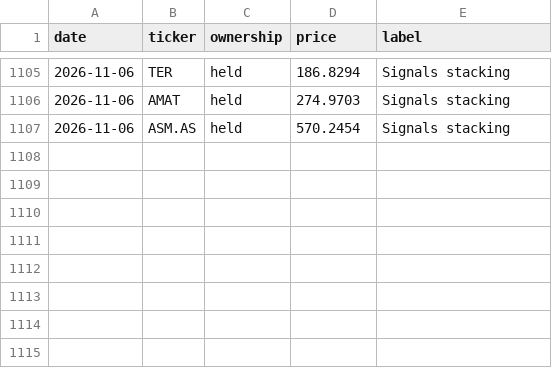
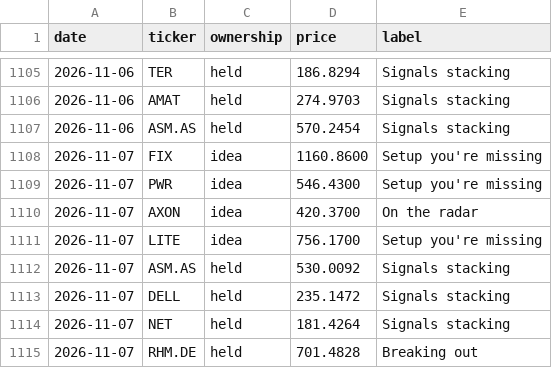
Before and after one commit to newpov/stocks-dashboard, a CSV file: data/bigbrain_log.csv, drawn as a sheet; only a part is shown, gaps mark what is left out.

```diff
--- a/data/bigbrain_log.csv
+++ b/data/bigbrain_log.csv
@@ -1107 +1107,9 @@ date,ticker,ownership,price,label
 2026-11-06,ASM.AS,held,570.2454,Signals stacking
+2026-11-07,FIX,idea,1160.8600,Setup you're missing
+2026-11-07,PWR,idea,546.4300,Setup you're missing
+2026-11-07,AXON,idea,420.3700,On the radar
+2026-11-07,LITE,idea,756.1700,Setup you're missing
+2026-11-07,ASM.AS,held,530.0092,Signals stacking
+2026-11-07,DELL,held,235.1472,Signals stacking
+2026-11-07,NET,held,181.4264,Signals stacking
+2026-11-07,RHM.DE,held,701.4828,Breaking out
```
Also changed, not shown: 16 other files.
